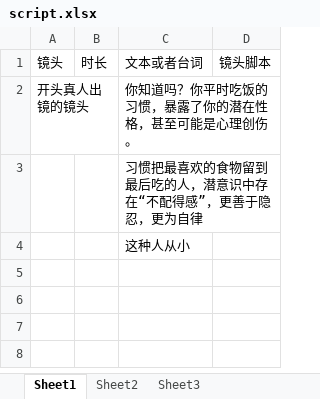
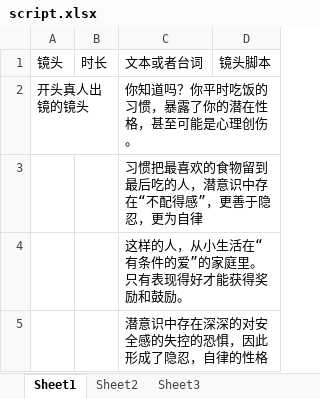
Before and after one commit to panjiajie0911/remotion, an Excel workbook: src/episodes/episode-03/script.xlsx, sheet Sheet1, drawn as a sheet; values as stored, in another font and other column widths than the file's, no borders; the diff names each change by its address in the sheet, - before the commit and + after, or states it on an @@ line.

Commit message:
台本

```diff
--- a/src/episodes/episode-03/script.xlsx (sheet Sheet1)
+++ b/src/episodes/episode-03/script.xlsx (sheet Sheet1)
-C4: 这种人从小
+C4: 这样的人，从小生活在“有条件的爱”的家庭里。只有表现得好才能获得奖励和鼓励。
+row 5:  |  | 潜意识中存在深深的对安全感的失控的恐惧，因此形成了隐忍，自律的性格
```
